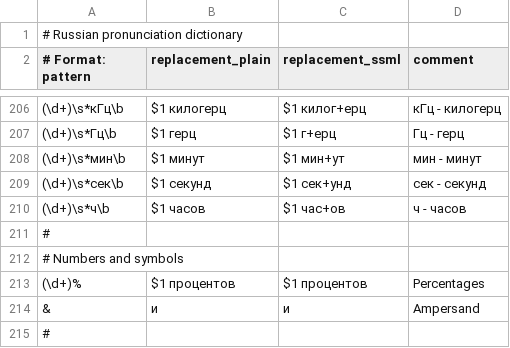
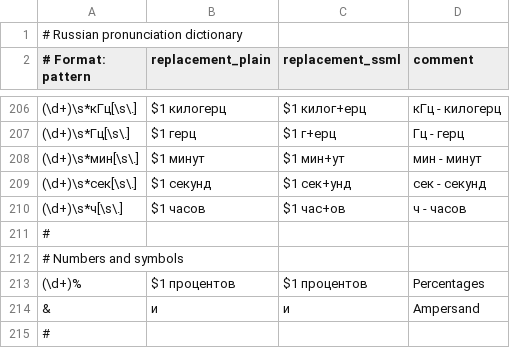
Before and after one commit to vpoluyaktov/biblio-audiobook-builder-tts, a CSV file: internal/sanitize/data/ru.csv, drawn as a sheet; only a part is shown, gaps mark what is left out; the diff covers the shown part only.

Commit message:
Fix measurement units pattern matching and plural forms in Russian pronunciation dictionary
- Changed pattern suffix from \b to [\s\.] to require space or dot after unit abbreviations
- Prevents false matches with regular Russian words (e.g., '10668 метр' no longer becomes 'метрметр')
- Converted all replacement values to plural genitive forms (метр→метров, литр→литров, etc.)
- Ensures grammatically correct Russian narration for numeric measurements
- Updated Specification.md with detailed explanation of changes

```diff
--- a/internal/sanitize/data/ru.csv
+++ b/internal/sanitize/data/ru.csv
@@ -206,6 +206,6 @@
-(\d+)\s*кГц\b,$1 килогерц,$1 килог+ерц,кГц - килогерц
-(\d+)\s*Гц\b,$1 герц,$1 г+ерц,Гц - герц
-(\d+)\s*мин\b,$1 минут,$1 мин+ут,мин - минут
-(\d+)\s*сек\b,$1 секунд,$1 сек+унд,сек - секунд
-(\d+)\s*ч\b,$1 часов,$1 час+ов,ч - часов
+(\d+)\s*кГц[\s\.],$1 килогерц,$1 килог+ерц,кГц - килогерц
+(\d+)\s*Гц[\s\.],$1 герц,$1 г+ерц,Гц - герц
+(\d+)\s*мин[\s\.],$1 минут,$1 мин+ут,мин - минут
+(\d+)\s*сек[\s\.],$1 секунд,$1 сек+унд,сек - секунд
+(\d+)\s*ч[\s\.],$1 часов,$1 час+ов,ч - часов
 #
```
Also changed, not shown: 63 edited cells elsewhere in this file, 1 other file.
